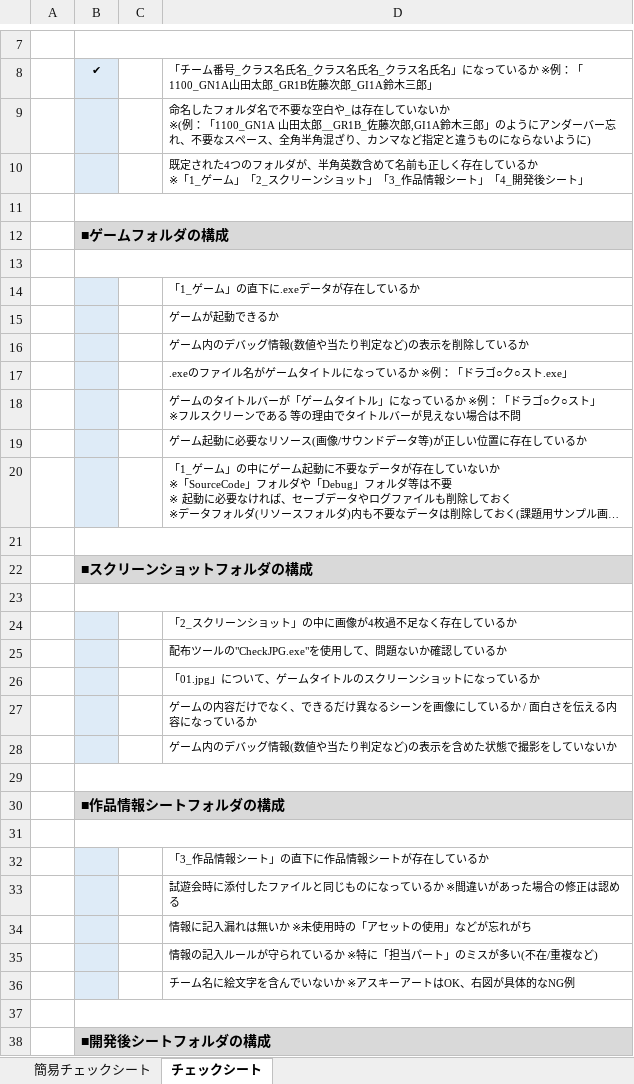
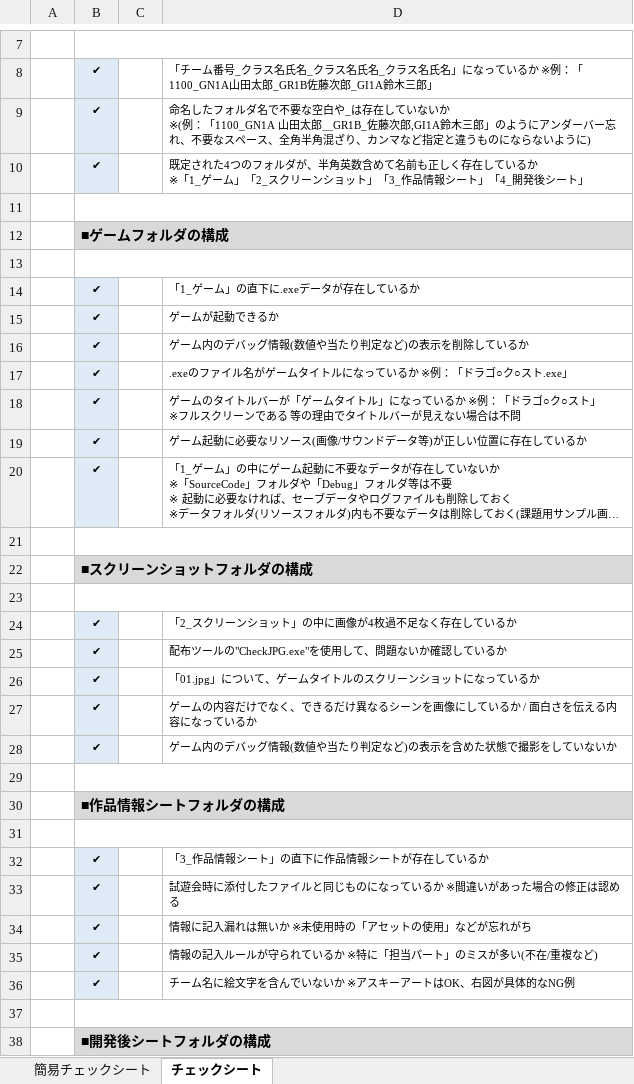
Before and after one commit to haru-425/randomparty, an Excel workbook: ▼【１年生／テーマ『記録を競い合う』／2024年度後期／ゲーム制作】_提出について/②sv23提出/▼【sv23提出時の注意点／2024年度後期／ゲーム制作】_チェックシート_ver1.xlsx, sheet チェックシート, drawn as a sheet; only a part is shown, gaps mark what is left out; long unchanged cells end in …; values as stored, in another font and other column widths than the file's, no borders; charts and pictures not drawn; the diff covers the shown part only; the diff names each change by its address in the sheet, - before the commit and + after, or states it on an @@ line.

```diff
--- a/▼【１年生／テーマ『記録を競い合う』／2024年度後期／ゲーム制作】_提出について/②sv23提出/▼【sv23提出時の注意点／2024年度後期／ゲーム制作】_チェックシート_ver1.xlsx (sheet チェックシート)
+++ b/▼【１年生／テーマ『記録を競い合う』／2024年度後期／ゲーム制作】_提出について/②sv23提出/▼【sv23提出時の注意点／2024年度後期／ゲーム制作】_チェックシート_ver1.xlsx (sheet チェックシート)
-B9:B10: (empty)
+B9:B10: ✔
-B14:B20: (empty)
+B14:B20: ✔
-B24:B28: (empty)
+B24:B28: ✔
-B32:B36: (empty)
+B32:B36: ✔
```
Also changed, not shown: 20 edited cells elsewhere in this sheet, ▼【１年生／テーマ『記録を競い合う』／2024年度後期／ゲーム制作】_提出について/②sv23提出/1012_GR1GA藤本響平_GR1GA丸毛温仁_GR1GA曽和真英/4_開発後シート/1012_開発後シート.xlsx.
